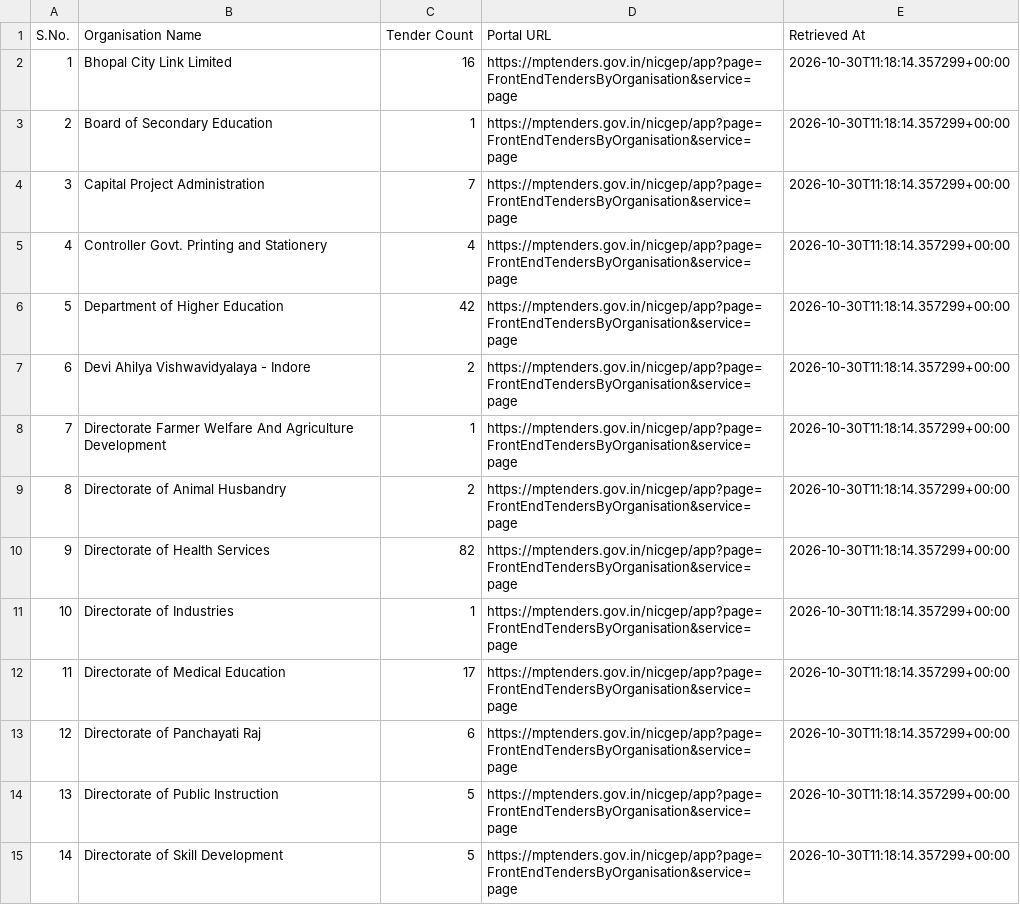
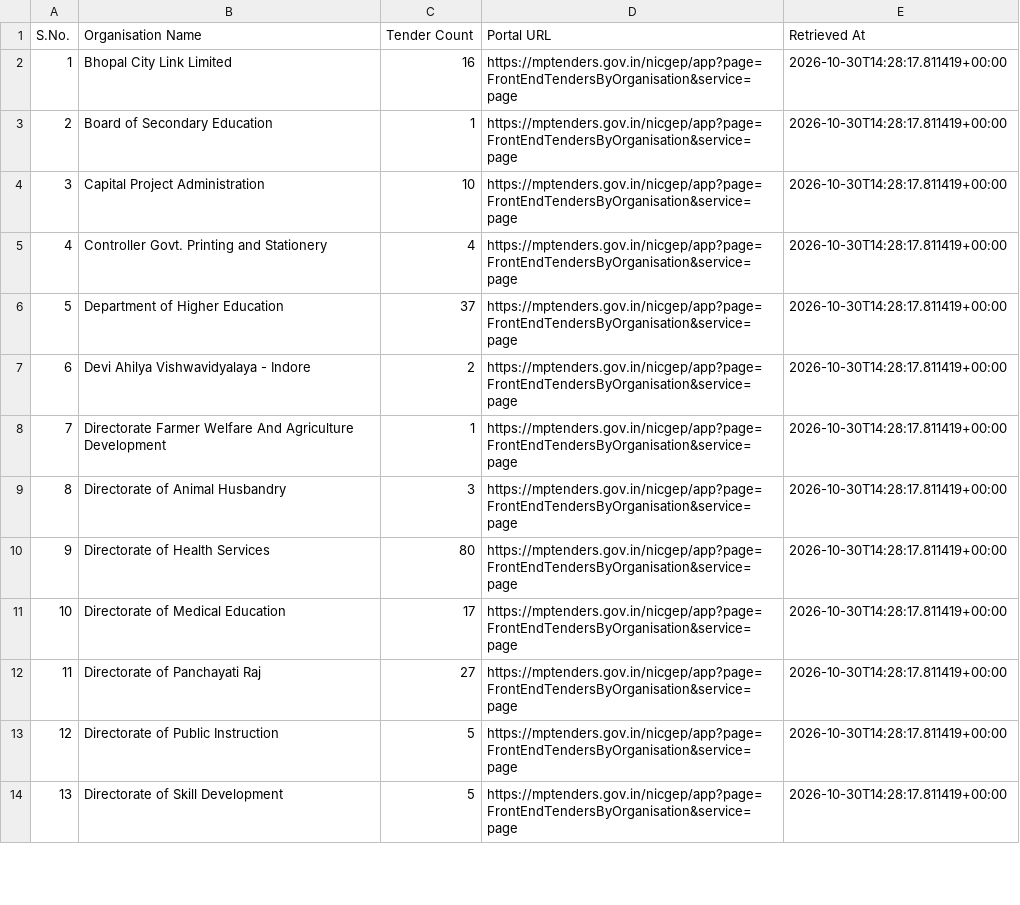
Before and after one commit to esign2015/mp-tenders, a CSV file: organisations.csv, drawn as a sheet; only a part is shown; removed rows and columns are numbered as before the commit, all else as after; the diff covers the shown part only; the diff names each change by its address in the sheet, - before the commit and + after, or states it on an @@ line.

```diff
--- a/organisations.csv
+++ b/organisations.csv
-E2:E10 (Retrieved At): 2026-10-30T11:18:14.357299+00:00
+E2:E10 (Retrieved At): 2026-10-30T14:28:17.811419+00:00
-C4 (Tender Count): 7
+C4 (Tender Count): 10
-C6 (Tender Count): 42
+C6 (Tender Count): 37
-C9 (Tender Count): 2
+C9 (Tender Count): 3
-C10 (Tender Count): 82
+C10 (Tender Count): 80
-row 11: 10 | Directorate of Industries | 1 | https://mptenders.gov.in/nicgep/app?page=FrontEndTendersByOrganisation&service=page | 2026-10-30T11:18:14.357299+00:00
@@ column A (S.No.) renumbered from row 11 down @@
-E11:E14 (Retrieved At): 2026-10-30T11:18:14.357299+00:00
+E11:E14 (Retrieved At): 2026-10-30T14:28:17.811419+00:00
-C12 (Tender Count): 6
+C12 (Tender Count): 27
```
Also changed, not shown: 106 edited cells elsewhere in this file, 15 other files.
